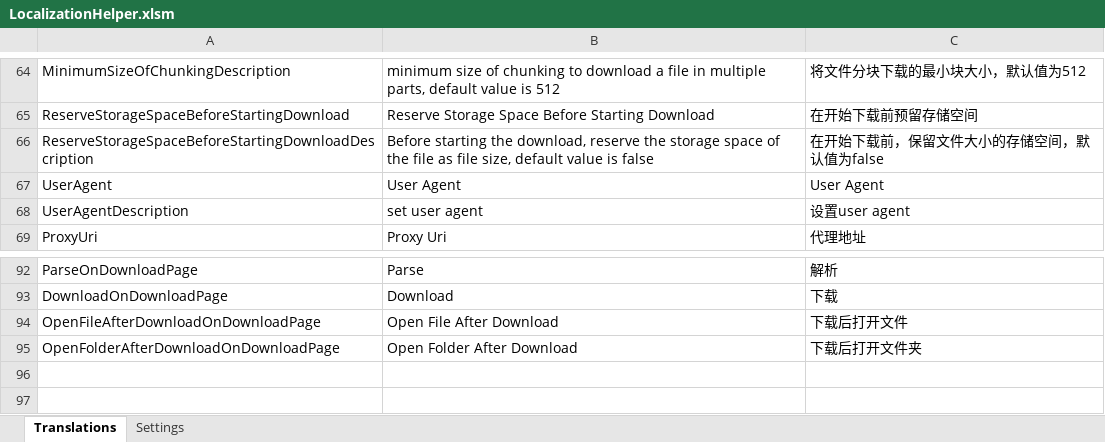
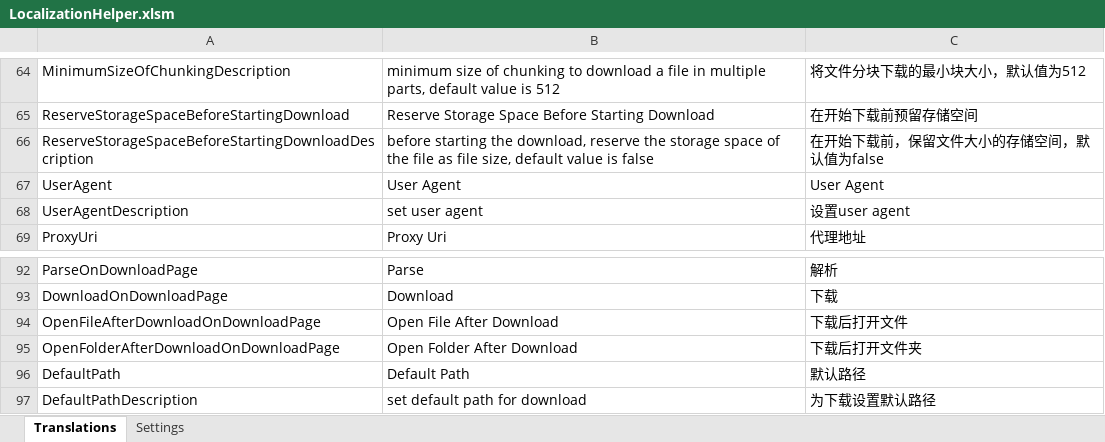
Before and after one commit to vrtust/DownloaderUI, an Excel workbook: DownloaderUI/_Localization_Helper/LocalizationHelper.xlsm, sheet Translations, drawn as a sheet; only a part is shown, gaps mark what is left out; values as stored, in another font and other column widths than the file's, no borders; charts and pictures and conditional formats and table styles not drawn; the diff names each change by its address in the sheet, - before the commit and + after, or states it on an @@ line.

Commit message:
add default path

```diff
--- a/DownloaderUI/_Localization_Helper/LocalizationHelper.xlsm (sheet Translations)
+++ b/DownloaderUI/_Localization_Helper/LocalizationHelper.xlsm (sheet Translations)
-B66: Before starting the…
+B66: before starting the…
+row 96: DefaultPath | Default Path | 默认路径
+row 97: DefaultPathDescription | set default path for download | 为下载设置默认路径
```
Also changed, not shown: 7 other files.
